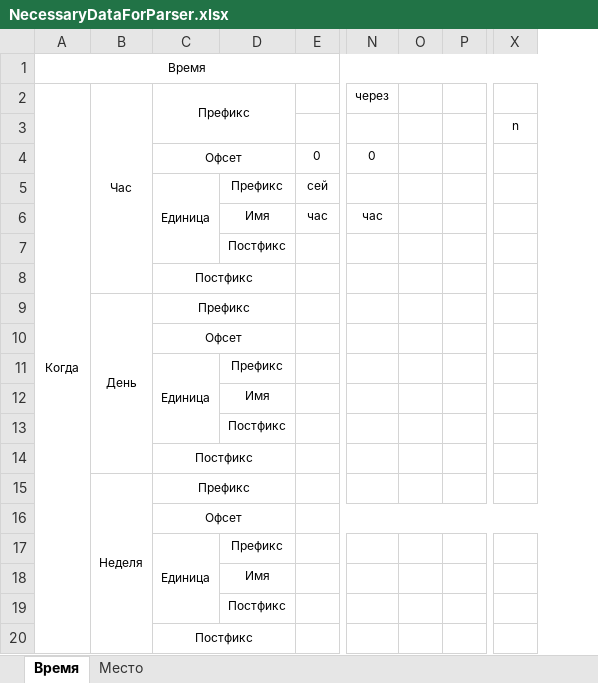
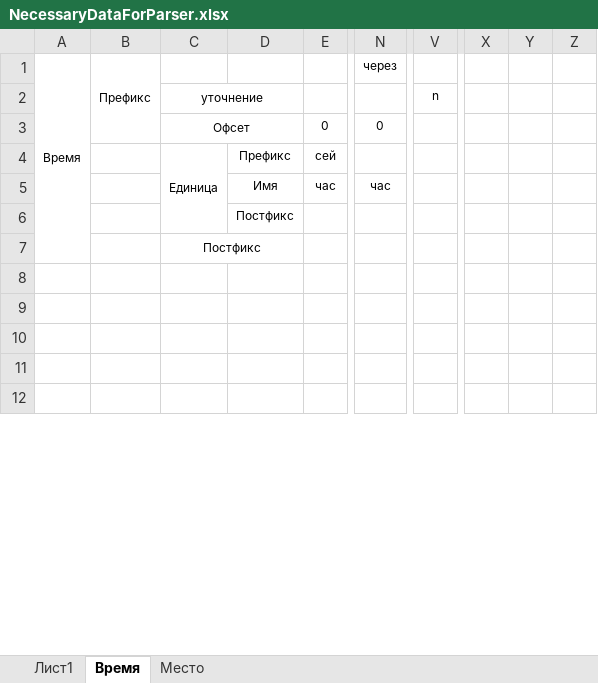
Before and after one commit to stepacademy/weatherbot, an Excel workbook: Documents/NecessaryDataForParser.xlsx, sheet Время, drawn as a sheet; only a part is shown, gaps mark what is left out; values as stored, in another font and other column widths than the file's, no borders; removed rows and columns are numbered as before the commit, all else as after; rows hold the shown columns only; the diff covers the shown part only; the diff names each change by its address in the sheet, - before the commit and + after, or states it on an @@ line.

Commit message:
refined: data structure for the InputParser

```diff
--- a/Documents/NecessaryDataForParser.xlsx (sheet Время)
+++ b/Documents/NecessaryDataForParser.xlsx (sheet Время)
+sheet tab: Лист1
-column B, rows 2-9: Час |  |  |  |  |  |  | День
+column B, row 1: Префикс
-column O, empty
-column P, empty
-column X, row 3: n
+column V, row 2: n
+column X, empty
+column Y, empty
+column Z, empty
-row 1: Время
-A1: Когда
+A1: Время
-A2:A32 merged
+A1:A7 merged
-C1: Префикс
+C1: (empty)
-C2:D3 merged
-C2: (empty)
+C2: уточнение
+C2:D2 merged
-row 8:  | День | Префикс
+row 8: (empty)
-C9:D9 merged
-C9: Офсет
+C9: (empty)
-C10:D10 merged
-row 10:  |  | Единица | Префикс
+row 10: (empty)
-C11:C13 merged
-D11: Имя
+D11: (empty)
-D12: Постфикс
+D12: (empty)
-row 14:  |  | Постфикс
-row 15:  | Неделя | Префикс
-row 16:  |  | Офсет
-row 17:  |  | Единица | Префикс
-row 18:  |  |  | Имя
-row 19:  |  |  | Постфикс
-row 20:  |  | Постфикс
```
Also changed, not shown: 19 added rows, 10 removed rows, 2 edited cells and merged cells elsewhere in this sheet.
